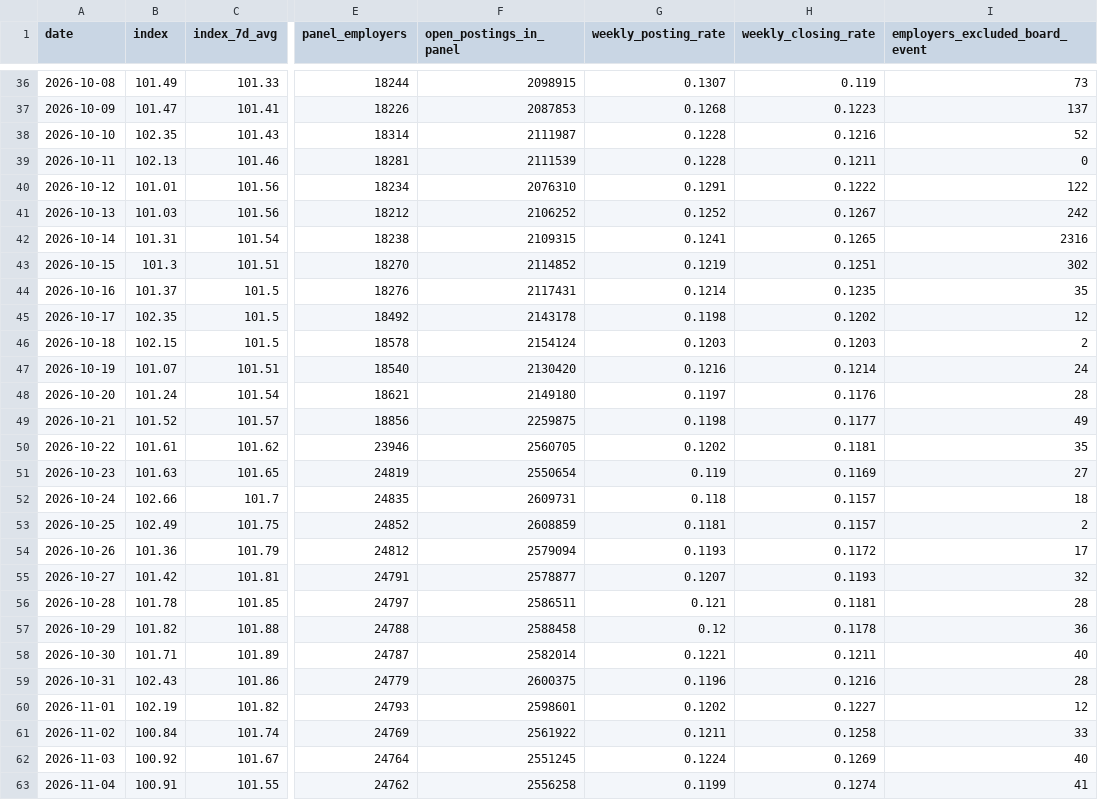
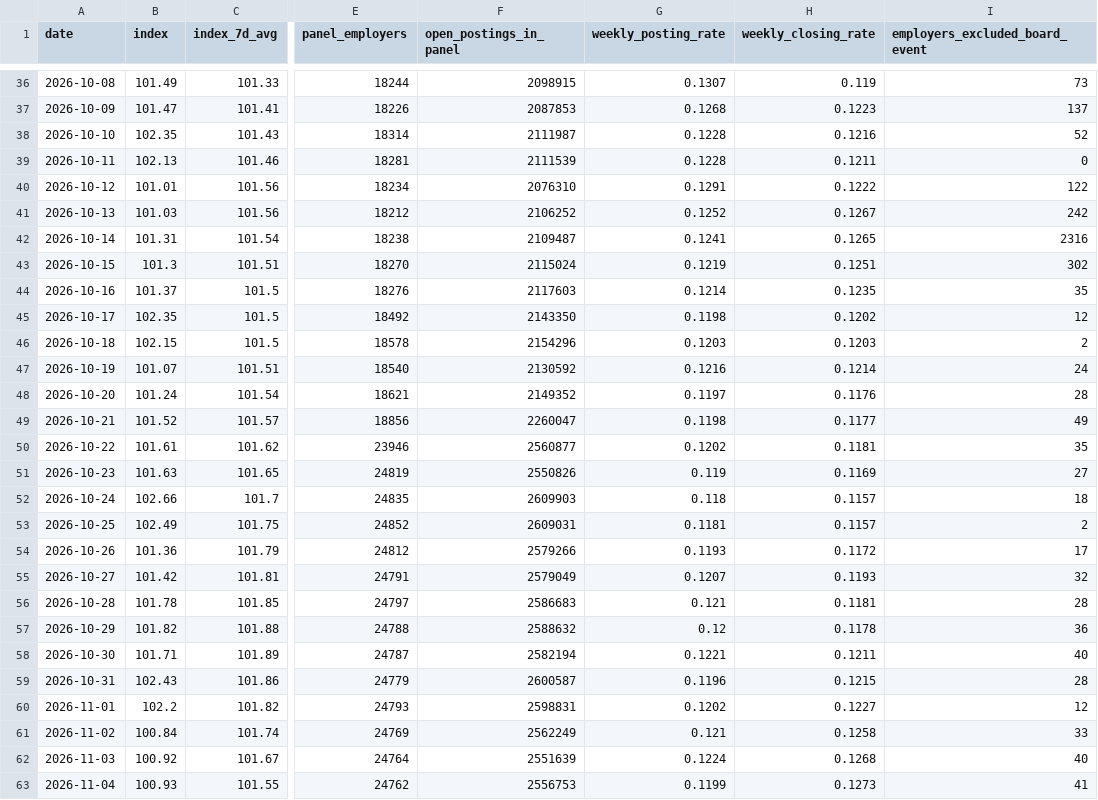
Before and after one commit to veritahire/us-job-openings-index, a CSV file: data/job-openings-index.csv, drawn as a sheet; only a part is shown, gaps mark what is left out; the diff covers the shown part only; the diff names each change by its address in the sheet, - before the commit and + after, or states it on an @@ line.

```diff
--- a/data/job-openings-index.csv
+++ b/data/job-openings-index.csv
-F42 (open_postings_in_panel): 2109315
+F42 (open_postings_in_panel): 2109487
-F43 (open_postings_in_panel): 2114852
+F43 (open_postings_in_panel): 2115024
-F44 (open_postings_in_panel): 2117431
+F44 (open_postings_in_panel): 2117603
-F45 (open_postings_in_panel): 2143178
+F45 (open_postings_in_panel): 2143350
-F46 (open_postings_in_panel): 2154124
+F46 (open_postings_in_panel): 2154296
-F47 (open_postings_in_panel): 2130420
+F47 (open_postings_in_panel): 2130592
-F48 (open_postings_in_panel): 2149180
+F48 (open_postings_in_panel): 2149352
-F49 (open_postings_in_panel): 2259875
+F49 (open_postings_in_panel): 2260047
-F50 (open_postings_in_panel): 2560705
+F50 (open_postings_in_panel): 2560877
-F51 (open_postings_in_panel): 2550654
+F51 (open_postings_in_panel): 2550826
-F52 (open_postings_in_panel): 2609731
+F52 (open_postings_in_panel): 2609903
-F53 (open_postings_in_panel): 2608859
+F53 (open_postings_in_panel): 2609031
-F54 (open_postings_in_panel): 2579094
+F54 (open_postings_in_panel): 2579266
-F55 (open_postings_in_panel): 2578877
+F55 (open_postings_in_panel): 2579049
-F56 (open_postings_in_panel): 2586511
+F56 (open_postings_in_panel): 2586683
-F57 (open_postings_in_panel): 2588458
+F57 (open_postings_in_panel): 2588632
-F58 (open_postings_in_panel): 2582014
+F58 (open_postings_in_panel): 2582194
-F59 (open_postings_in_panel): 2600375
+F59 (open_postings_in_panel): 2600587
-H59 (weekly_closing_rate): 0.1216
+H59 (weekly_closing_rate): 0.1215
-B60 (index): 102.19
+B60 (index): 102.2
-F60 (open_postings_in_panel): 2598601
+F60 (open_postings_in_panel): 2598831
-F61 (open_postings_in_panel): 2561922
+F61 (open_postings_in_panel): 2562249
-G61 (weekly_posting_rate): 0.1211
+G61 (weekly_posting_rate): 0.121
-F62 (open_postings_in_panel): 2551245
+F62 (open_postings_in_panel): 2551639
-H62 (weekly_closing_rate): 0.1269
+H62 (weekly_closing_rate): 0.1268
-B63 (index): 100.91
+B63 (index): 100.93
-F63 (open_postings_in_panel): 2556258
+F63 (open_postings_in_panel): 2556753
-H63 (weekly_closing_rate): 0.1274
+H63 (weekly_closing_rate): 0.1273
```
Also changed, not shown: 1 added row and 15 edited cells elsewhere in this file, 3 other files.
